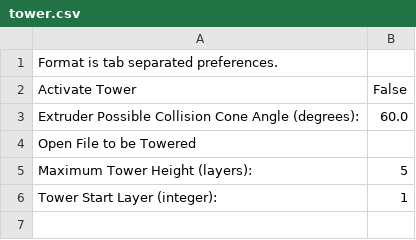
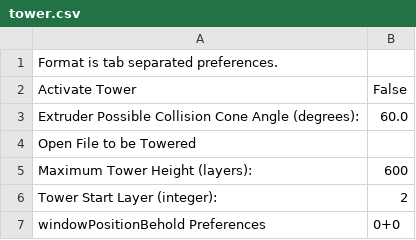
Before and after one commit to jmil/makerbot, a CSV file: trunk/skeinforge/cupcake-mk1/tower.csv, drawn as a sheet.

```diff
--- a/trunk/skeinforge/cupcake-mk1/tower.csv
+++ b/trunk/skeinforge/cupcake-mk1/tower.csv
@@ -4,3 +4,4 @@ Extruder Possible Collision Cone Angle (degrees):	60.0
 Open File to be Towered	
-Maximum Tower Height (layers):	5
-Tower Start Layer (integer):	1
+Maximum Tower Height (layers):	600
+Tower Start Layer (integer):	2
+windowPositionBehold Preferences	0+0
```
Also changed, not shown: trunk/skeinforge/cupcake-mk1/fill.csv, 10 other files.
